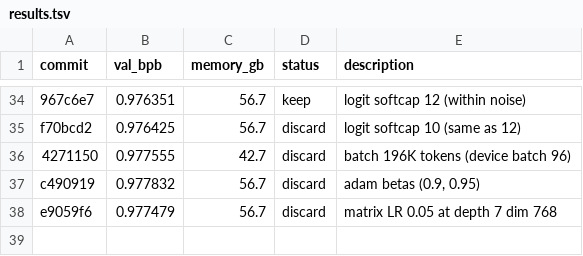
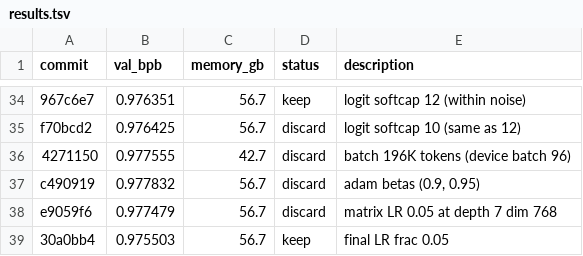
Before and after one commit to lucyjcai/autoresearch, a TSV file: results.tsv, drawn as a sheet; only a part is shown, gaps mark what is left out.

```diff
--- a/results.tsv
+++ b/results.tsv
@@ -38 +38,2 @@ c490919	0.977832	56.7	discard	adam betas (0.9, 0.95)
 e9059f6	0.977479	56.7	discard	matrix LR 0.05 at depth 7 dim 768
+30a0bb4	0.975503	56.7	keep	final LR frac 0.05
```
